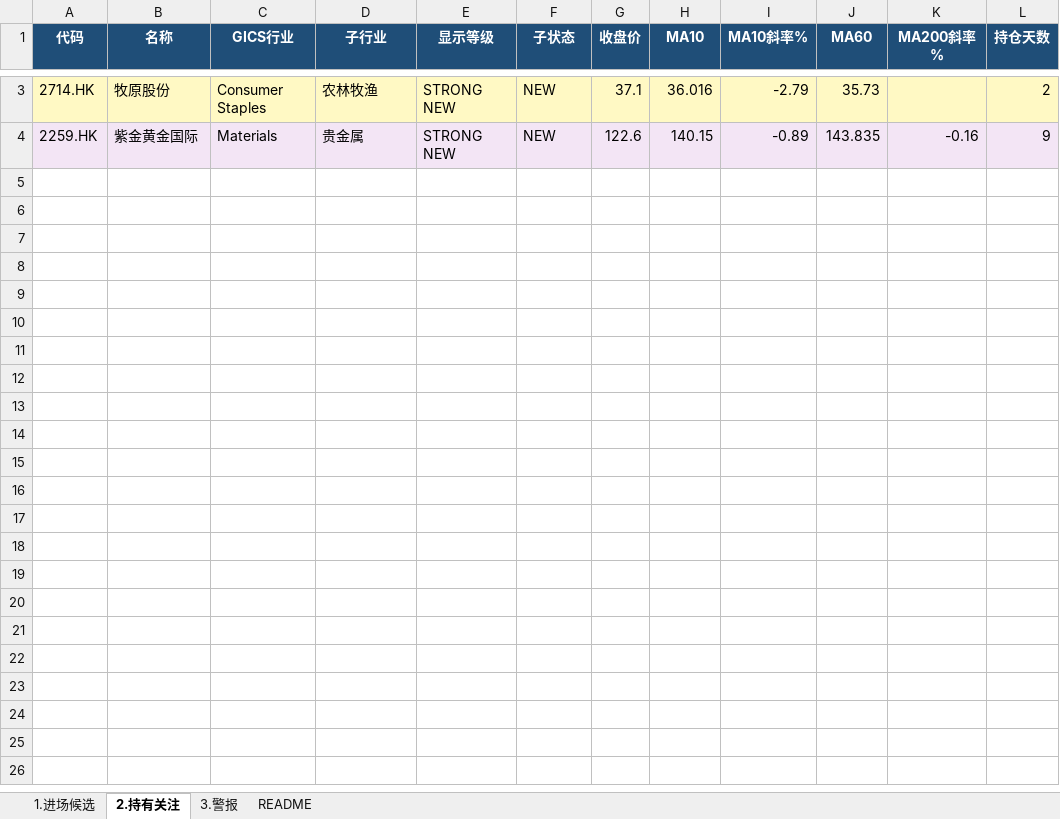
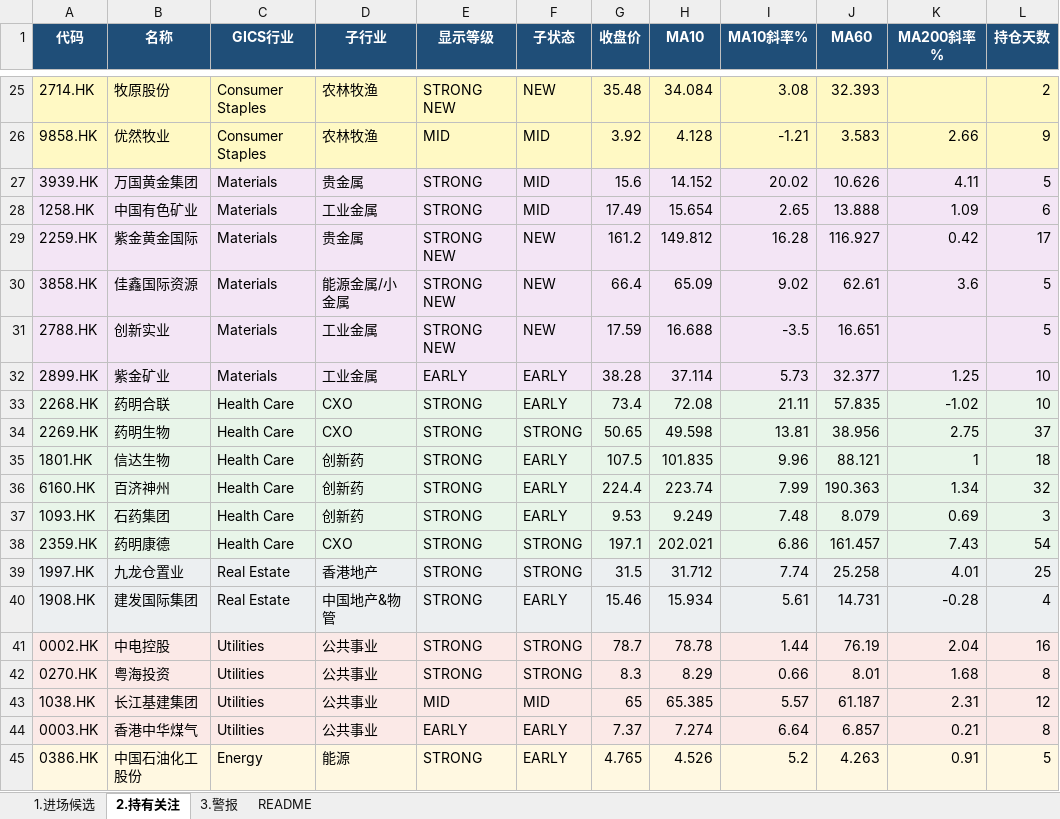
Before and after one commit to jibom/trend-screener, an Excel workbook: data/v5_4_hk.xlsx, sheet 2.持有关注, drawn as a sheet; only a part is shown, gaps mark what is left out; values as stored, in another font and other column widths than the file's, no borders; addresses are those after the commit; the diff covers the shown part only; the diff names each change by its address in the sheet, - before the commit and + after, or states it on an @@ line.

```diff
--- a/data/v5_4_hk.xlsx (sheet 2.持有关注)
+++ b/data/v5_4_hk.xlsx (sheet 2.持有关注)
-G25 (收盘价): 37.1
+G25 (收盘价): 35.48
-H25 (MA10): 36.016
+H25 (MA10): 34.084
-I25 (MA10斜率%): -2.79
+I25 (MA10斜率%): 3.08
-J25 (MA60): 35.73
+J25 (MA60): 32.393
+row 26: 9858.HK | 优然牧业 | Consumer Staples | 农林牧渔 | MID | MID | 3.92 | 4.128 | -1.21 | 3.583 | 2.66 | 9
+row 27: 3939.HK | 万国黄金集团 | Materials | 贵金属 | STRONG | MID | 15.6 | 14.152 | 20.02 | 10.626 | 4.11 | 5
+row 28: 1258.HK | 中国有色矿业 | Materials | 工业金属 | STRONG | MID | 17.49 | 15.654 | 2.65 | 13.888 | 1.09 | 6
-G29 (收盘价): 122.6
+G29 (收盘价): 161.2
-H29 (MA10): 140.15
+H29 (MA10): 149.812
-I29 (MA10斜率%): -0.89
+I29 (MA10斜率%): 16.28
-J29 (MA60): 143.835
+J29 (MA60): 116.927
-K29 (MA200斜率%): -0.16
+K29 (MA200斜率%): 0.42
-L29 (持仓天数): 9
+L29 (持仓天数): 17
+row 30: 3858.HK | 佳鑫国际资源 | Materials | 能源金属/小金属 | STRONG NEW | NEW | 66.4 | 65.09 | 9.02 | 62.61 | 3.6 | 5
+row 31: 2788.HK | 创新实业 | Materials | 工业金属 | STRONG NEW | NEW | 17.59 | 16.688 | -3.5 | 16.651 |  | 5
+row 32: 2899.HK | 紫金矿业 | Materials | 工业金属 | EARLY | EARLY | 38.28 | 37.114 | 5.73 | 32.377 | 1.25 | 10
+row 33: 2268.HK | 药明合联 | Health Care | CXO | STRONG | EARLY | 73.4 | 72.08 | 21.11 | 57.835 | -1.02 | 10
+row 34: 2269.HK | 药明生物 | Health Care | CXO | STRONG | STRONG | 50.65 | 49.598 | 13.81 | 38.956 | 2.75 | 37
+row 35: 1801.HK | 信达生物 | Health Care | 创新药 | STRONG | EARLY | 107.5 | 101.835 | 9.96 | 88.121 | 1 | 18
+row 36: 6160.HK | 百济神州 | Health Care | 创新药 | STRONG | EARLY | 224.4 | 223.74 | 7.99 | 190.363 | 1.34 | 32
+row 37: 1093.HK | 石药集团 | Health Care | 创新药 | STRONG | EARLY | 9.53 | 9.249 | 7.48 | 8.079 | 0.69 | 3
+row 38: 2359.HK | 药明康德 | Health Care | CXO | STRONG | STRONG | 197.1 | 202.021 | 6.86 | 161.457 | 7.43 | 54
+row 39: 1997.HK | 九龙仓置业 | Real Estate | 香港地产 | STRONG | STRONG | 31.5 | 31.712 | 7.74 | 25.258 | 4.01 | 25
+row 40: 1908.HK | 建发国际集团 | Real Estate | 中国地产&物管 | STRONG | EARLY | 15.46 | 15.934 | 5.61 | 14.731 | -0.28 | 4
+row 41: 0002.HK | 中电控股 | Utilities | 公共事业 | STRONG | STRONG | 78.7 | 78.78 | 1.44 | 76.19 | 2.04 | 16
+row 42: 0270.HK | 粤海投资 | Utilities | 公共事业 | STRONG | STRONG | 8.3 | 8.29 | 0.66 | 8.01 | 1.68 | 8
+row 43: 1038.HK | 长江基建集团 | Utilities | 公共事业 | MID | MID | 65 | 65.385 | 5.57 | 61.187 | 2.31 | 12
+row 44: 0003.HK | 香港中华煤气 | Utilities | 公共事业 | EARLY | EARLY | 7.37 | 7.274 | 6.64 | 6.857 | 0.21 | 8
+row 45: 0386.HK | 中国石油化工股份 | Energy | 能源 | STRONG | EARLY | 4.765 | 4.526 | 5.2 | 4.263 | 0.91 | 5
```
Also changed, not shown: 23 added rows and 1 removed row elsewhere in this sheet, sheet 3.警报, sheet 1.进场候选, sheet README, 1 other file.
